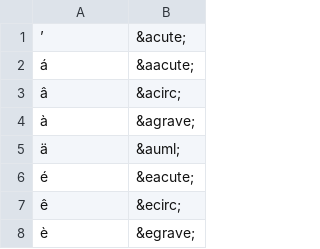
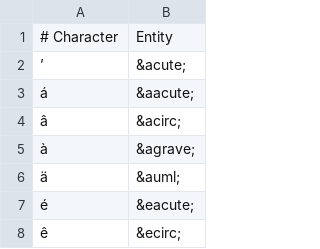
Before and after one commit to grahamkirby/race-timing, a CSV file: src/main/resources/configuration/html_entities.csv, drawn as a sheet; only a part is shown; the shorter side is filled out with more unchanged rows; the diff names each change by its address in the sheet, - before the commit and + after, or states it on an @@ line.

```diff
--- a/src/main/resources/configuration/html_entities.csv
+++ b/src/main/resources/configuration/html_entities.csv
+row 1: # Character | Entity
```
Also changed, not shown: src/main/resources/configuration/categories_prize_relay.csv, src/main/resources/configuration/club_names.csv, 17 other files.
